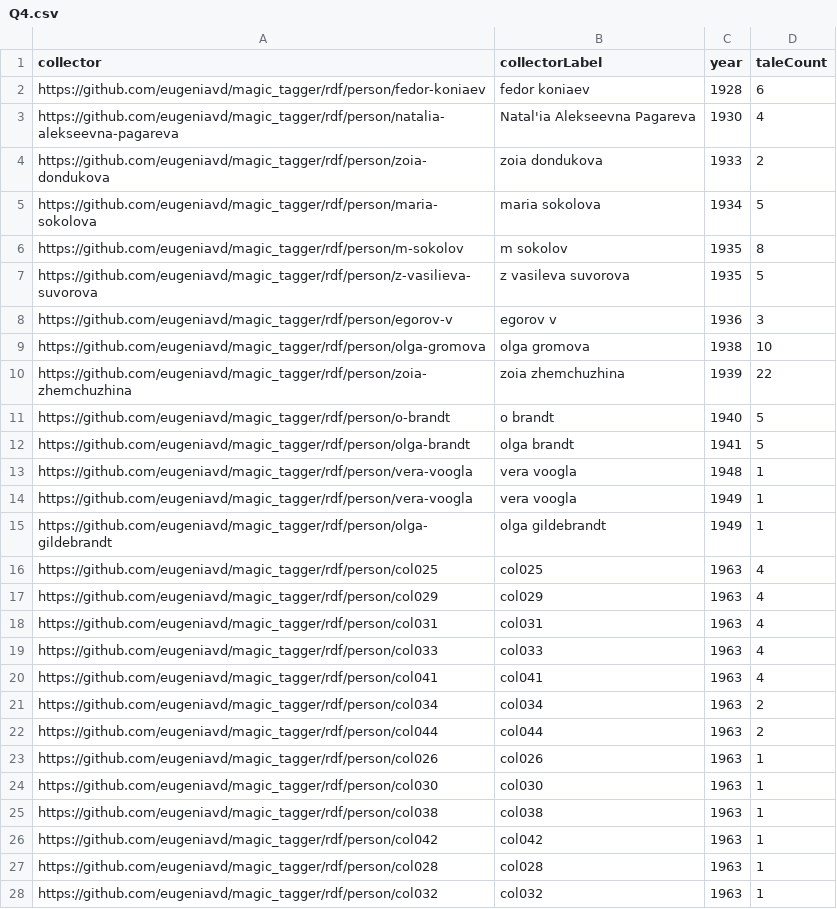
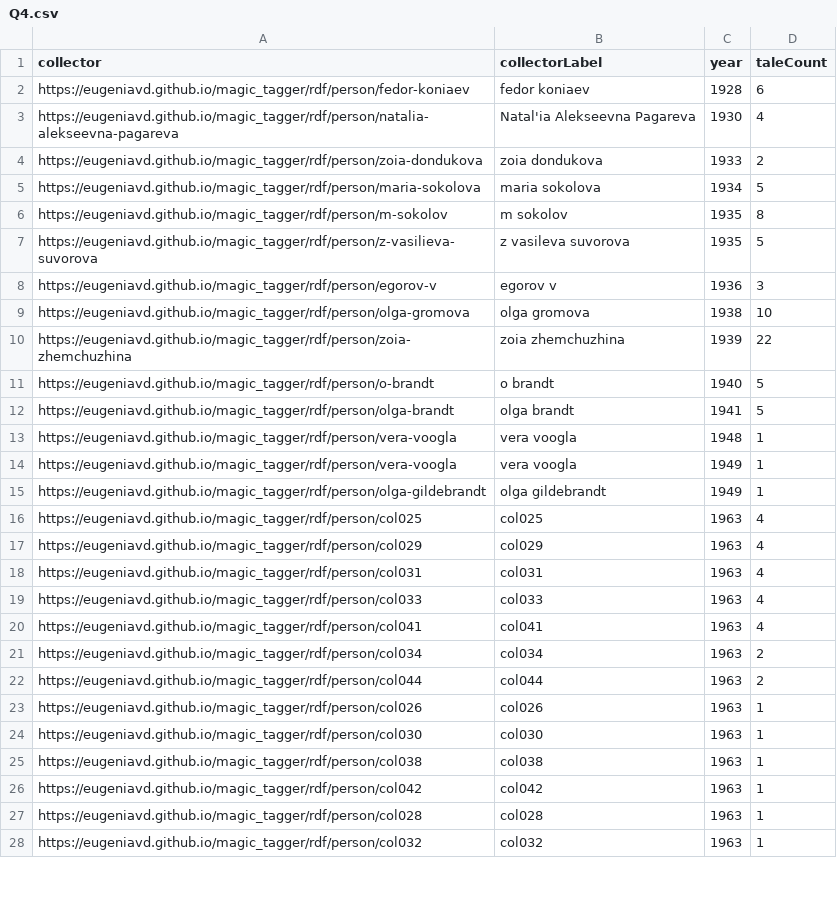
Before and after one commit to eugeniavd/magic_tagger, a CSV file: rdf/queries/query_results/Q4.csv, drawn as a sheet; only a part is shown; the diff covers the shown part only.

```diff
--- a/rdf/queries/query_results/Q4.csv
+++ b/rdf/queries/query_results/Q4.csv
@@ -1,28 +1,28 @@
 collector,collectorLabel,year,taleCount
-https://github.com/eugeniavd/magic_tagger/rdf/person/fedor-koniaev,fedor koniaev,1928,6
-https://github.com/eugeniavd/magic_tagger/rdf/person/natalia-alekseevna-pagareva,Natal'ia Alekseevna Pagareva,1930,4
-https://github.com/eugeniavd/magic_tagger/rdf/person/zoia-dondukova,zoia dondukova,1933,2
-https://github.com/eugeniavd/magic_tagger/rdf/person/maria-sokolova,maria sokolova,1934,5
-https://github.com/eugeniavd/magic_tagger/rdf/person/m-sokolov,m sokolov,1935,8
-https://github.com/eugeniavd/magic_tagger/rdf/person/z-vasilieva-suvorova,z vasileva suvorova,1935,5
-https://github.com/eugeniavd/magic_tagger/rdf/person/egorov-v,egorov v,1936,3
-https://github.com/eugeniavd/magic_tagger/rdf/person/olga-gromova,olga gromova,1938,10
-https://github.com/eugeniavd/magic_tagger/rdf/person/zoia-zhemchuzhina,zoia zhemchuzhina,1939,22
-https://github.com/eugeniavd/magic_tagger/rdf/person/o-brandt,o brandt,1940,5
-https://github.com/eugeniavd/magic_tagger/rdf/person/olga-brandt,olga brandt,1941,5
-https://github.com/eugeniavd/magic_tagger/rdf/person/vera-voogla,vera voogla,1948,1
-https://github.com/eugeniavd/magic_tagger/rdf/person/vera-voogla,vera voogla,1949,1
-https://github.com/eugeniavd/magic_tagger/rdf/person/olga-gildebrandt,olga gildebrandt,1949,1
-https://github.com/eugeniavd/magic_tagger/rdf/person/col025,col025,1963,4
-https://github.com/eugeniavd/magic_tagger/rdf/person/col029,col029,1963,4
-https://github.com/eugeniavd/magic_tagger/rdf/person/col031,col031,1963,4
-https://github.com/eugeniavd/magic_tagger/rdf/person/col033,col033,1963,4
-https://github.com/eugeniavd/magic_tagger/rdf/person/col041,col041,1963,4
-https://github.com/eugeniavd/magic_tagger/rdf/person/col034,col034,1963,2
-https://github.com/eugeniavd/magic_tagger/rdf/person/col044,col044,1963,2
-https://github.com/eugeniavd/magic_tagger/rdf/person/col026,col026,1963,1
-https://github.com/eugeniavd/magic_tagger/rdf/person/col030,col030,1963,1
-https://github.com/eugeniavd/magic_tagger/rdf/person/col038,col038,1963,1
-https://github.com/eugeniavd/magic_tagger/rdf/person/col042,col042,1963,1
-https://github.com/eugeniavd/magic_tagger/rdf/person/col028,col028,1963,1
-https://github.com/eugeniavd/magic_tagger/rdf/person/col032,col032,1963,1
+https://eugeniavd.github.io/magic_tagger/rdf/person/fedor-koniaev,fedor koniaev,1928,6
+https://eugeniavd.github.io/magic_tagger/rdf/person/natalia-alekseevna-pagareva,Natal'ia Alekseevna Pagareva,1930,4
+https://eugeniavd.github.io/magic_tagger/rdf/person/zoia-dondukova,zoia dondukova,1933,2
+https://eugeniavd.github.io/magic_tagger/rdf/person/maria-sokolova,maria sokolova,1934,5
+https://eugeniavd.github.io/magic_tagger/rdf/person/m-sokolov,m sokolov,1935,8
+https://eugeniavd.github.io/magic_tagger/rdf/person/z-vasilieva-suvorova,z vasileva suvorova,1935,5
+https://eugeniavd.github.io/magic_tagger/rdf/person/egorov-v,egorov v,1936,3
+https://eugeniavd.github.io/magic_tagger/rdf/person/olga-gromova,olga gromova,1938,10
+https://eugeniavd.github.io/magic_tagger/rdf/person/zoia-zhemchuzhina,zoia zhemchuzhina,1939,22
+https://eugeniavd.github.io/magic_tagger/rdf/person/o-brandt,o brandt,1940,5
+https://eugeniavd.github.io/magic_tagger/rdf/person/olga-brandt,olga brandt,1941,5
+https://eugeniavd.github.io/magic_tagger/rdf/person/vera-voogla,vera voogla,1948,1
+https://eugeniavd.github.io/magic_tagger/rdf/person/vera-voogla,vera voogla,1949,1
+https://eugeniavd.github.io/magic_tagger/rdf/person/olga-gildebrandt,olga gildebrandt,1949,1
+https://eugeniavd.github.io/magic_tagger/rdf/person/col025,col025,1963,4
+https://eugeniavd.github.io/magic_tagger/rdf/person/col029,col029,1963,4
+https://eugeniavd.github.io/magic_tagger/rdf/person/col031,col031,1963,4
+https://eugeniavd.github.io/magic_tagger/rdf/person/col033,col033,1963,4
+https://eugeniavd.github.io/magic_tagger/rdf/person/col041,col041,1963,4
+https://eugeniavd.github.io/magic_tagger/rdf/person/col034,col034,1963,2
+https://eugeniavd.github.io/magic_tagger/rdf/person/col044,col044,1963,2
+https://eugeniavd.github.io/magic_tagger/rdf/person/col026,col026,1963,1
+https://eugeniavd.github.io/magic_tagger/rdf/person/col030,col030,1963,1
+https://eugeniavd.github.io/magic_tagger/rdf/person/col038,col038,1963,1
+https://eugeniavd.github.io/magic_tagger/rdf/person/col042,col042,1963,1
+https://eugeniavd.github.io/magic_tagger/rdf/person/col028,col028,1963,1
+https://eugeniavd.github.io/magic_tagger/rdf/person/col032,col032,1963,1
```
Also changed, not shown: 27 edited cells elsewhere in this file, rdf/queries/query_results/Q1.csv, rdf/queries/query_results/Q2.csv, 27 other files.
